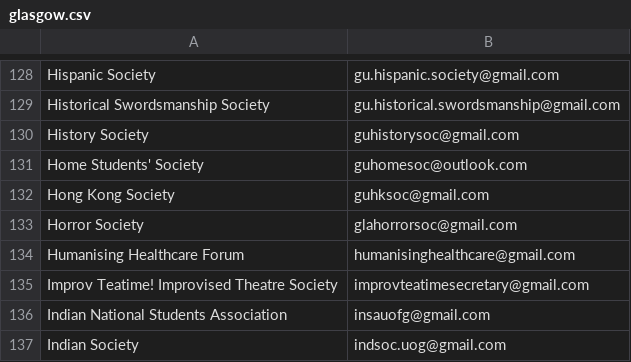
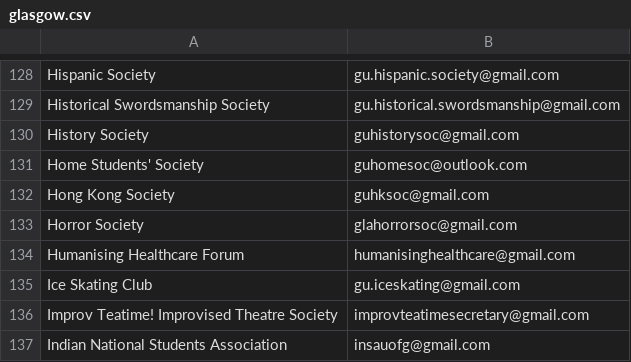
Before and after one commit to kcsoc/society-email-scrape, a CSV file: docs/output/glasgow.csv, drawn as a sheet; only a part is shown, gaps mark what is left out; the shorter side is filled out with more unchanged rows.

```diff
--- a/docs/output/glasgow.csv
+++ b/docs/output/glasgow.csv
@@ -134,2 +134,3 @@ Horror Society, glahorrorsoc@gmail.com
 Humanising Healthcare Forum, humanisinghealthcare@gmail.com
+Ice Skating Club, gu.iceskating@gmail.com
 Improv Teatime! Improvised Theatre Society, improvteatimesecretary@gmail.com
```
Also changed, not shown: docs/output/cardiff.csv, docs/output/roehampton.csv.
